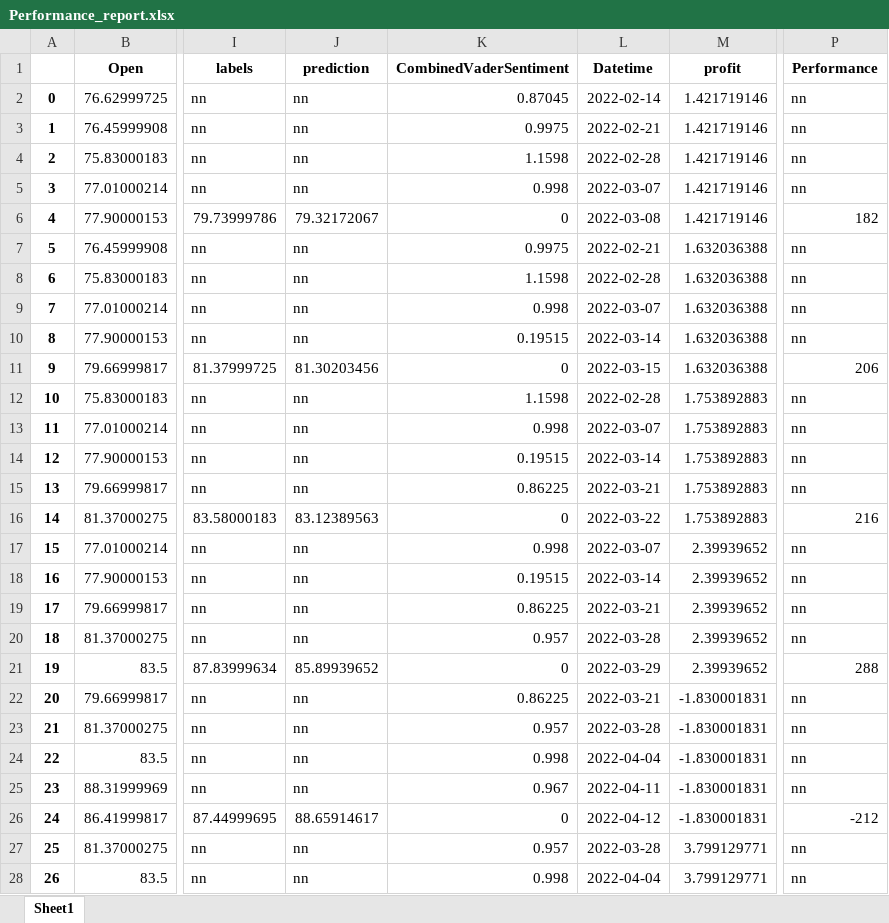
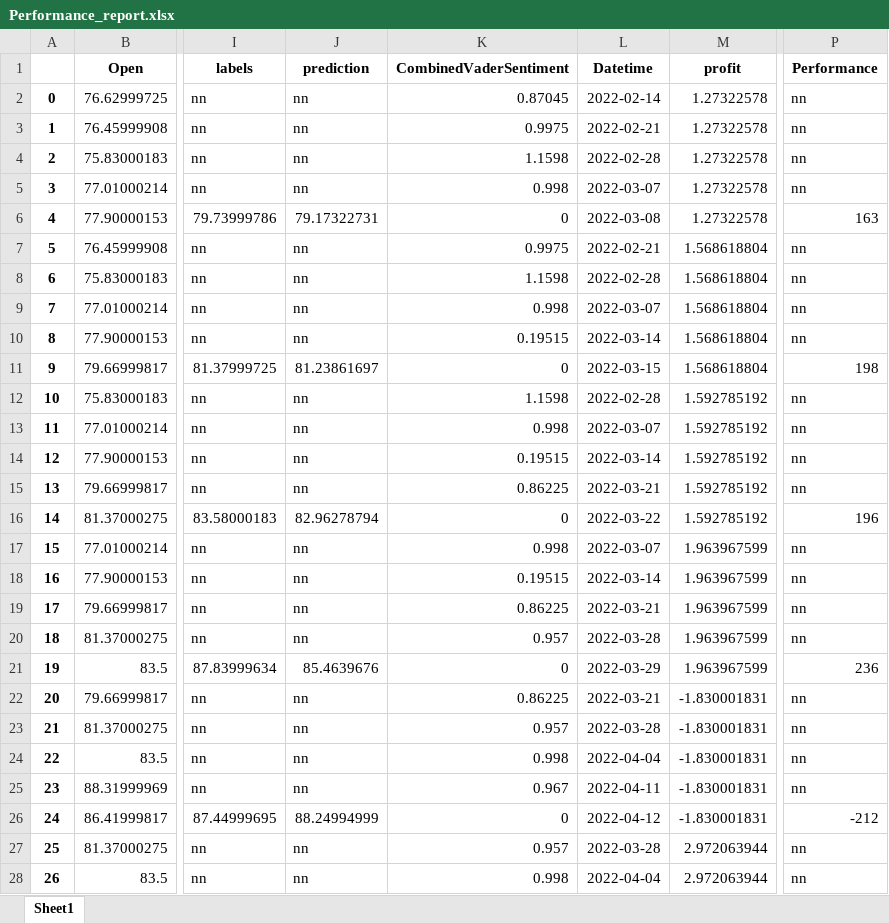
Before and after one commit to webclinic017/StockPricePredictor-eod, an Excel workbook: Excel reports/Performance_report.xlsx, sheet Sheet1, drawn as a sheet; only a part is shown, gaps mark what is left out; values as stored, in another font and other column widths than the file's, no borders; the diff covers the shown part only; the diff names each change by its address in the sheet, - before the commit and + after, or states it on an @@ line.

```diff
--- a/Excel reports/Performance_report.xlsx (sheet Sheet1)
+++ b/Excel reports/Performance_report.xlsx (sheet Sheet1)
-M2:M6 (profit): 1.421719146
+M2:M6 (profit): 1.27322578
-J6 (prediction): 79.32172067
+J6 (prediction): 79.17322731
-P6 (Performance): 182
+P6 (Performance): 163
-M7:M11 (profit): 1.632036388
+M7:M11 (profit): 1.568618804
-J11 (prediction): 81.30203456
+J11 (prediction): 81.23861697
-P11 (Performance): 206
+P11 (Performance): 198
-M12:M16 (profit): 1.753892883
+M12:M16 (profit): 1.592785192
-J16 (prediction): 83.12389563
+J16 (prediction): 82.96278794
-P16 (Performance): 216
+P16 (Performance): 196
-M17:M21 (profit): 2.39939652
+M17:M21 (profit): 1.963967599
-J21 (prediction): 85.89939652
+J21 (prediction): 85.4639676
-P21 (Performance): 288
+P21 (Performance): 236
-J26 (prediction): 88.65914617
+J26 (prediction): 88.24994999
-M27:M28 (profit): 3.799129771
+M27:M28 (profit): 2.972063944
```
Also changed, not shown: 88 edited cells elsewhere in this sheet, Excel reports/adjusted_df_news.xlsx, Excel reports/mrk_raw_dataset.xlsx, 11 other files.
